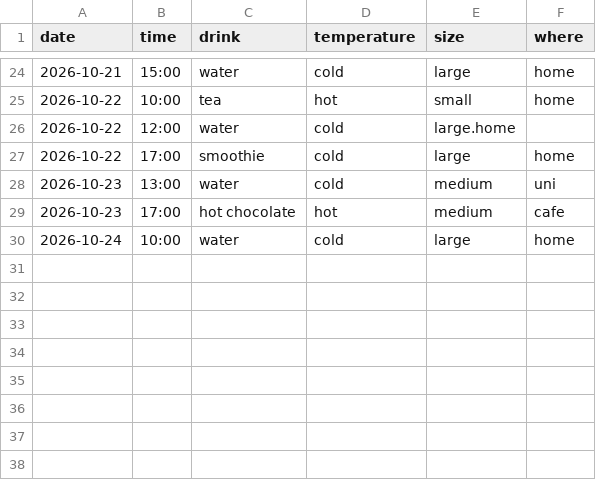
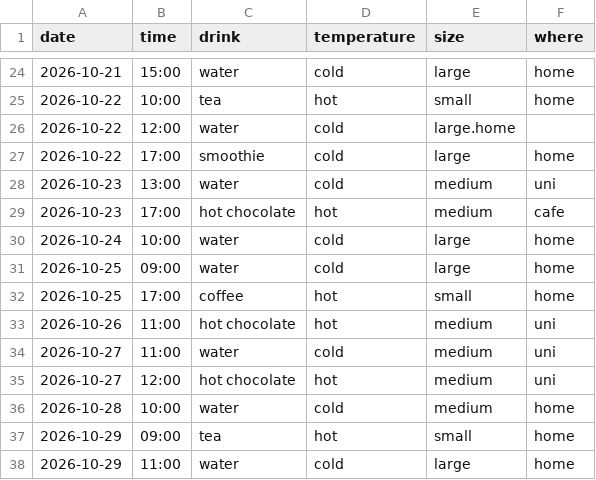
Before and after one commit to ftimamo/portfolio, a CSV file: data.csv, drawn as a sheet; only a part is shown, gaps mark what is left out; the diff names each change by its address in the sheet, - before the commit and + after, or states it on an @@ line.

Commit message:
fill in drinks 25-29 Oct

```diff
--- a/data.csv
+++ b/data.csv
+row 31: 2026-10-25 | 09:00 | water | cold | large | home
+row 32: 2026-10-25 | 17:00 | coffee | hot | small | home
+row 33: 2026-10-26 | 11:00 | hot chocolate | hot | medium | uni
+row 34: 2026-10-27 | 11:00 | water | cold | medium | uni
+row 35: 2026-10-27 | 12:00 | hot chocolate | hot | medium | uni
+row 36: 2026-10-28 | 10:00 | water | cold | medium | home
+row 37: 2026-10-29 | 09:00 | tea | hot | small | home
+row 38: 2026-10-29 | 11:00 | water | cold | large | home
```
